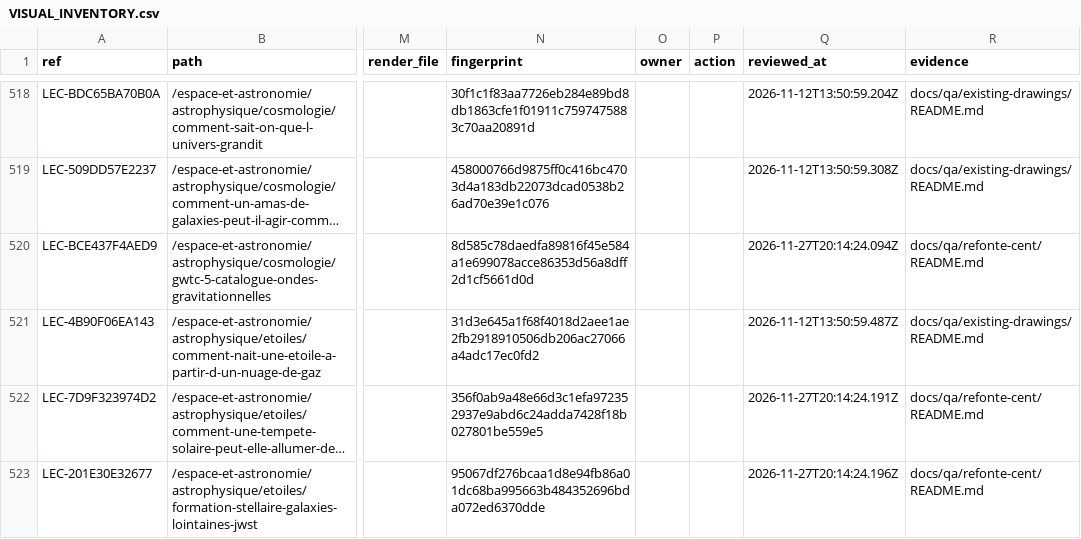
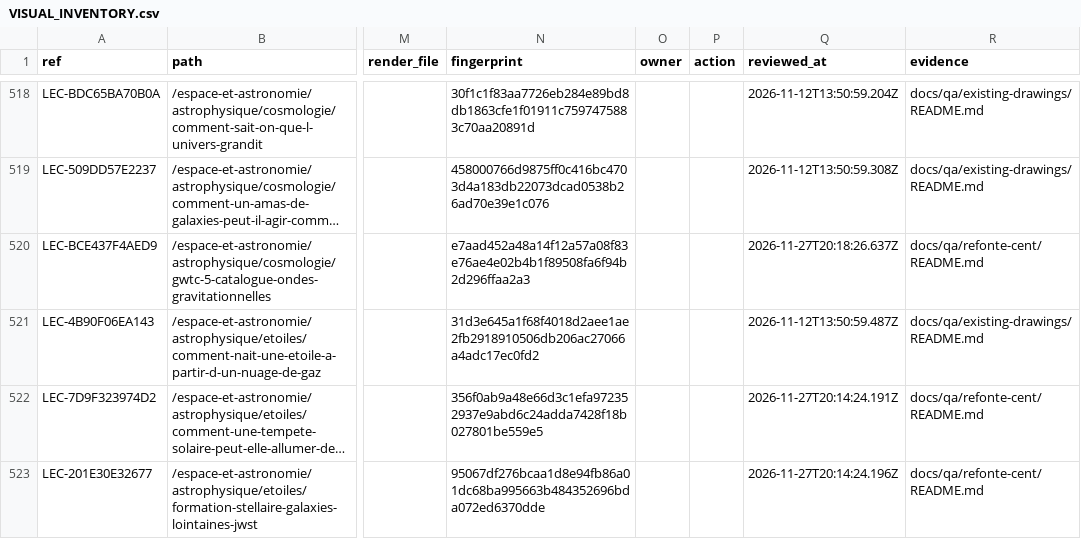
Before and after one commit to FreezyXV/Anakalypto, a CSV file: docs/collaboration/VISUAL_INVENTORY.csv, drawn as a sheet; only a part is shown, gaps mark what is left out; long unchanged cells end in …; the diff names each change by its address in the sheet, - before the commit and + after, or states it on an @@ line.

```diff
--- a/docs/collaboration/VISUAL_INVENTORY.csv
+++ b/docs/collaboration/VISUAL_INVENTORY.csv
-N520 (fingerprint): 8d585c78daedfa89816f45e584a1e699078acce86353d56a8dff2d1cf5661d0d
+N520 (fingerprint): e7aad452a48a14f12a57a08f83e76ae4e02b4b1f89508fa6f94b2d296ffaa2a3
-Q520 (reviewed_at): 2026-11-27T20:14:24.094Z
+Q520 (reviewed_at): 2026-11-27T20:18:26.637Z
```
Also changed, not shown: docs/collaboration/ILLUSTRATION_STATUS.csv, 6 other files.
